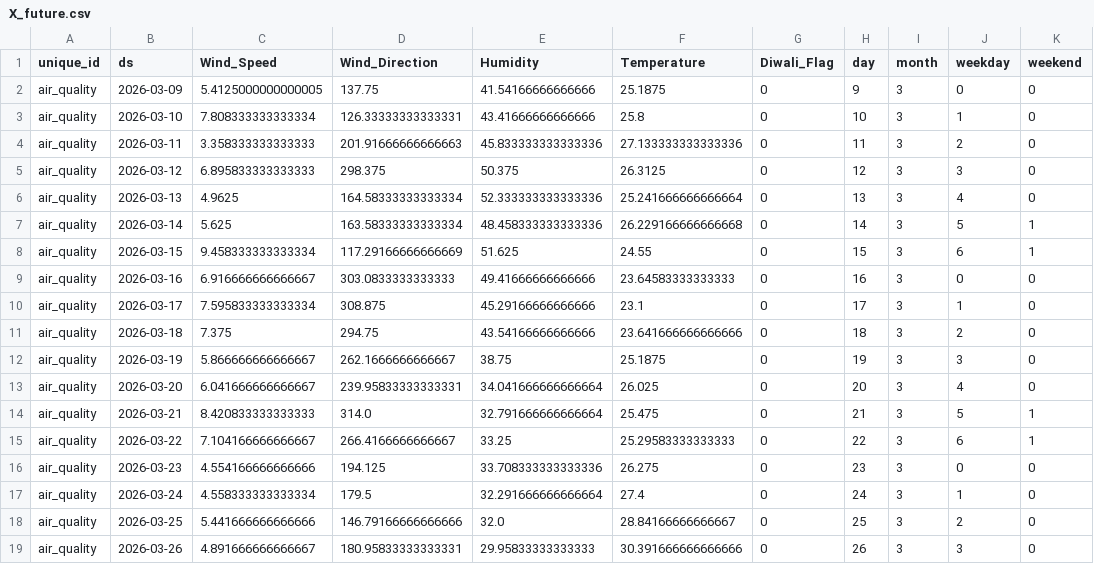
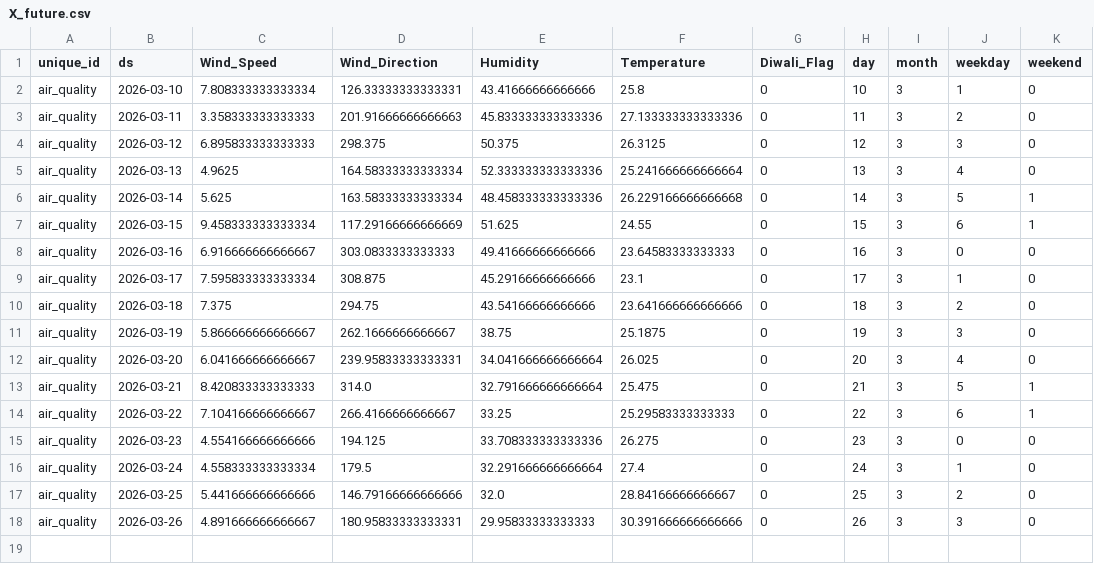
Before and after one commit to namannparashar/delhi-aqi-forecasting, a CSV file: models/X_future.csv, drawn as a sheet.

```diff
--- a/models/X_future.csv
+++ b/models/X_future.csv
@@ -1,3 +1,2 @@
 unique_id,ds,Wind_Speed,Wind_Direction,Humidity,Temperature,Diwali_Flag,day,month,weekday,weekend
-air_quality,2026-03-09,5.4125000000000005,137.75,41.54166666666666,25.1875,0,9,3,0,0
 air_quality,2026-03-10,7.808333333333334,126.33333333333331,43.41666666666666,25.8,0,10,3,1,0
```
Also changed, not shown: 2 other files.
